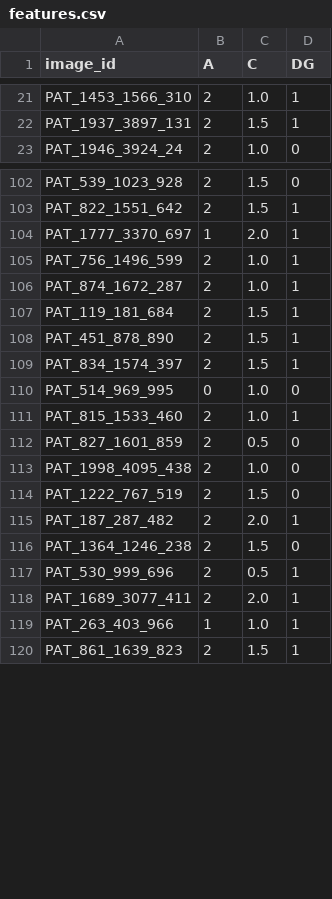
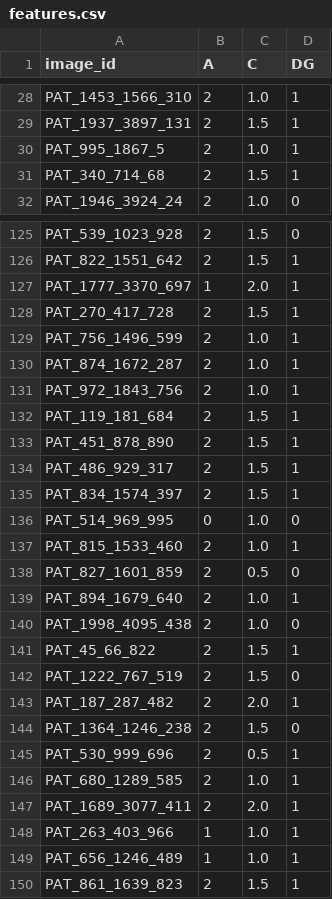
Before and after one commit to AichaNT/pds2024, a CSV file: data/features.csv, drawn as a sheet; only a part is shown, gaps mark what is left out; the diff covers the shown part only; the diff names each change by its address in the sheet, - before the commit and + after, or states it on an @@ line.

```diff
--- a/data/features.csv
+++ b/data/features.csv
+row 30: PAT_995_1867_5 | 2 | 1.0 | 1
+row 31: PAT_340_714_68 | 2 | 1.5 | 1
+row 128: PAT_270_417_728 | 2 | 1.5 | 1
+row 131: PAT_972_1843_756 | 2 | 1.0 | 1
+row 134: PAT_486_929_317 | 2 | 1.5 | 1
+row 139: PAT_894_1679_640 | 2 | 1.0 | 1
+row 141: PAT_45_66_822 | 2 | 1.5 | 1
+row 146: PAT_680_1289_585 | 2 | 1.0 | 1
+row 149: PAT_656_1246_489 | 1 | 1.0 | 1
```
Also changed, not shown: 35 added rows and 3 edited cells elsewhere in this file.
